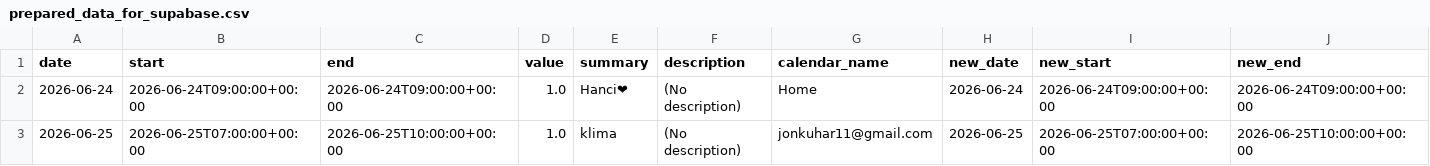
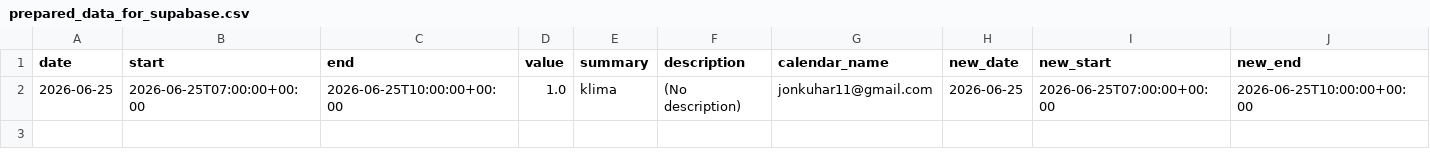
Before and after one commit to hajkuron/notion-githubchart, a CSV file: data/prepared_data_for_supabase.csv, drawn as a sheet; only a part is shown; rows hold the shown columns only; the diff names each change by its address in the sheet, - before the commit and + after, or states it on an @@ line.

```diff
--- a/data/prepared_data_for_supabase.csv
+++ b/data/prepared_data_for_supabase.csv
-row 2: 2026-06-24 | 2026-06-24T09:00:00+00:00 | 2026-06-24T09:00:00+00:00 | 1.0 | Hanci❤ | (No description) | Home | 2026-06-24 | 2026-06-24T09:00:00+00:00 | 2026-06-24T09:00:00+00:00
```
Also changed, not shown: 1 other file.
